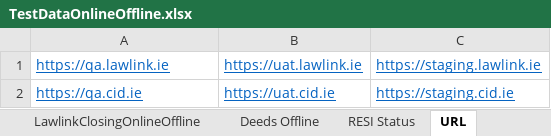
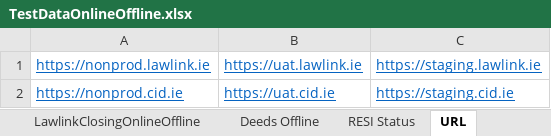
Before and after one commit to santhosh1980/rochfordbrady, an Excel workbook: Data/TestDataOnlineOffline.xlsx, sheet URL, drawn as a sheet; values as stored, in another font and other column widths than the file's, no borders; the diff names each change by its address in the sheet, - before the commit and + after, or states it on an @@ line.

```diff
--- a/Data/TestDataOnlineOffline.xlsx (sheet URL)
+++ b/Data/TestDataOnlineOffline.xlsx (sheet URL)
-A1: https://qa.lawlink.ie
+A1: https://nonprod.lawlink.ie
-A2: https://qa.cid.ie
+A2: https://nonprod.cid.ie
```
Also changed, not shown: sheet LawlinkClosingOnlineOffline, sheet Company, sheet LawlinkWinding, sheet RESI Status, Data/TestData.xlsx, Data/TestDataOnline.xlsx, 8 other files.
